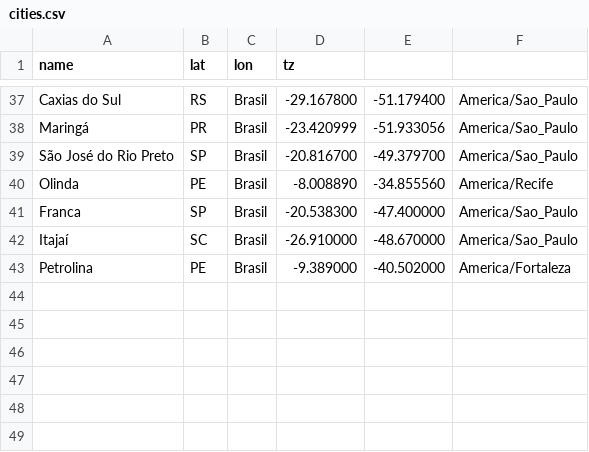
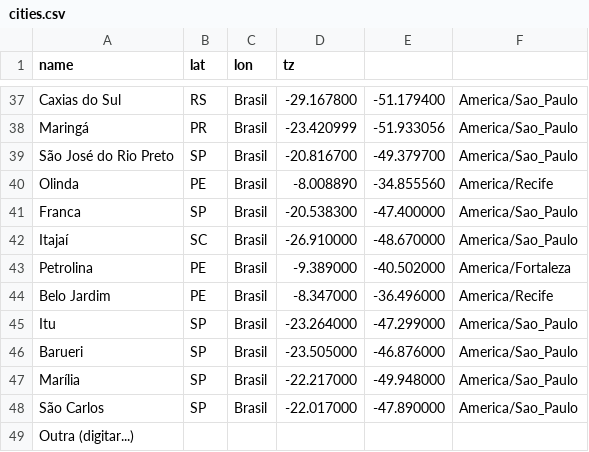
Before and after one commit to vbautistacode/etheria, a CSV file: data/cities.csv, drawn as a sheet; only a part is shown, gaps mark what is left out; the diff names each change by its address in the sheet, - before the commit and + after, or states it on an @@ line.

```diff
--- a/data/cities.csv
+++ b/data/cities.csv
+row 44: Belo Jardim | PE | Brasil | -8.347000 | -36.496000 | America/Recife
+row 45: Itu | SP | Brasil | -23.264000 | -47.299000 | America/Sao_Paulo
+row 46: Barueri | SP | Brasil | -23.505000 | -46.876000 | America/Sao_Paulo
+row 47: Marília | SP | Brasil | -22.217000 | -49.948000 | America/Sao_Paulo
+row 48: São Carlos | SP | Brasil | -22.017000 | -47.890000 | America/Sao_Paulo
+row 49: Outra (digitar...)
```
Also changed, not shown: 1 other file.
